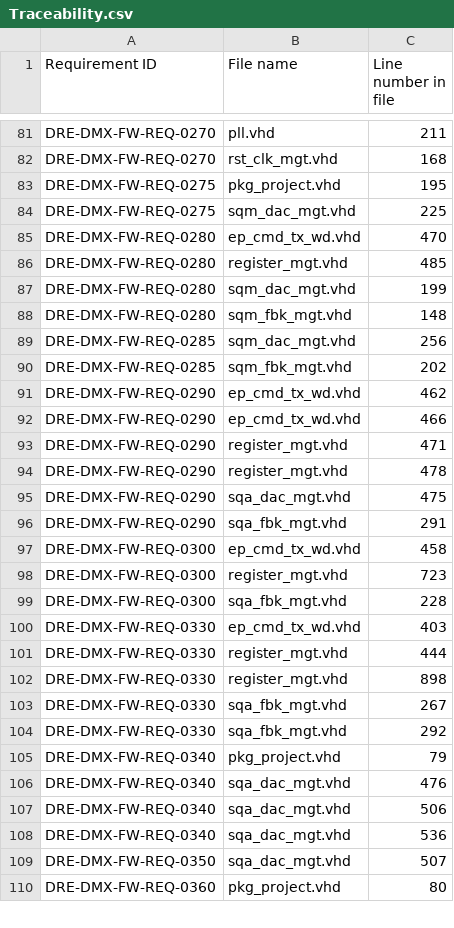
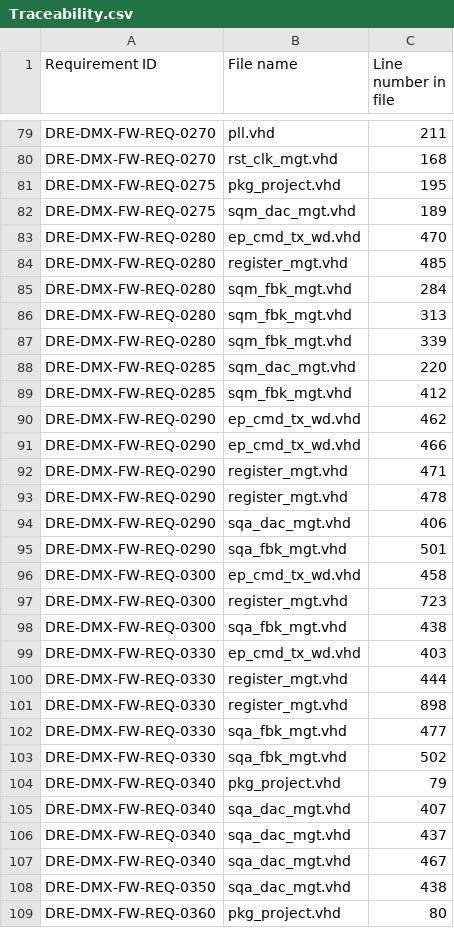
Before and after one commit to xifu-irap/dmx-NGL-fw, a CSV file: simu/result/Traceability.csv, drawn as a sheet; only a part is shown, gaps mark what is left out; the diff covers the shown part only.

```diff
--- a/simu/result/Traceability.csv
+++ b/simu/result/Traceability.csv
@@ -83,9 +81,10 @@
 "DRE-DMX-FW-REQ-0275";"pkg_project.vhd";"195"
-"DRE-DMX-FW-REQ-0275";"sqm_dac_mgt.vhd";"225"
+"DRE-DMX-FW-REQ-0275";"sqm_dac_mgt.vhd";"189"
 "DRE-DMX-FW-REQ-0280";"ep_cmd_tx_wd.vhd";"470"
 "DRE-DMX-FW-REQ-0280";"register_mgt.vhd";"485"
-"DRE-DMX-FW-REQ-0280";"sqm_dac_mgt.vhd";"199"
-"DRE-DMX-FW-REQ-0280";"sqm_fbk_mgt.vhd";"148"
-"DRE-DMX-FW-REQ-0285";"sqm_dac_mgt.vhd";"256"
-"DRE-DMX-FW-REQ-0285";"sqm_fbk_mgt.vhd";"202"
+"DRE-DMX-FW-REQ-0280";"sqm_fbk_mgt.vhd";"284"
+"DRE-DMX-FW-REQ-0280";"sqm_fbk_mgt.vhd";"313"
+"DRE-DMX-FW-REQ-0280";"sqm_fbk_mgt.vhd";"339"
+"DRE-DMX-FW-REQ-0285";"sqm_dac_mgt.vhd";"220"
+"DRE-DMX-FW-REQ-0285";"sqm_fbk_mgt.vhd";"412"
 "DRE-DMX-FW-REQ-0290";"ep_cmd_tx_wd.vhd";"462"
@@ -94,7 +93,7 @@
 "DRE-DMX-FW-REQ-0290";"register_mgt.vhd";"478"
-"DRE-DMX-FW-REQ-0290";"sqa_dac_mgt.vhd";"475"
-"DRE-DMX-FW-REQ-0290";"sqa_fbk_mgt.vhd";"291"
+"DRE-DMX-FW-REQ-0290";"sqa_dac_mgt.vhd";"406"
+"DRE-DMX-FW-REQ-0290";"sqa_fbk_mgt.vhd";"501"
 "DRE-DMX-FW-REQ-0300";"ep_cmd_tx_wd.vhd";"458"
 "DRE-DMX-FW-REQ-0300";"register_mgt.vhd";"723"
-"DRE-DMX-FW-REQ-0300";"sqa_fbk_mgt.vhd";"228"
+"DRE-DMX-FW-REQ-0300";"sqa_fbk_mgt.vhd";"438"
 "DRE-DMX-FW-REQ-0330";"ep_cmd_tx_wd.vhd";"403"
@@ -102,9 +101,9 @@
 "DRE-DMX-FW-REQ-0330";"register_mgt.vhd";"898"
-"DRE-DMX-FW-REQ-0330";"sqa_fbk_mgt.vhd";"267"
-"DRE-DMX-FW-REQ-0330";"sqa_fbk_mgt.vhd";"292"
+"DRE-DMX-FW-REQ-0330";"sqa_fbk_mgt.vhd";"477"
+"DRE-DMX-FW-REQ-0330";"sqa_fbk_mgt.vhd";"502"
 "DRE-DMX-FW-REQ-0340";"pkg_project.vhd";"79"
-"DRE-DMX-FW-REQ-0340";"sqa_dac_mgt.vhd";"476"
-"DRE-DMX-FW-REQ-0340";"sqa_dac_mgt.vhd";"506"
-"DRE-DMX-FW-REQ-0340";"sqa_dac_mgt.vhd";"536"
-"DRE-DMX-FW-REQ-0350";"sqa_dac_mgt.vhd";"507"
+"DRE-DMX-FW-REQ-0340";"sqa_dac_mgt.vhd";"407"
+"DRE-DMX-FW-REQ-0340";"sqa_dac_mgt.vhd";"437"
+"DRE-DMX-FW-REQ-0340";"sqa_dac_mgt.vhd";"467"
+"DRE-DMX-FW-REQ-0350";"sqa_dac_mgt.vhd";"438"
 "DRE-DMX-FW-REQ-0360";"pkg_project.vhd";"80"
```
Also changed, not shown: 1 added row, 3 removed rows and 39 edited cells elsewhere in this file, 25 other files.
